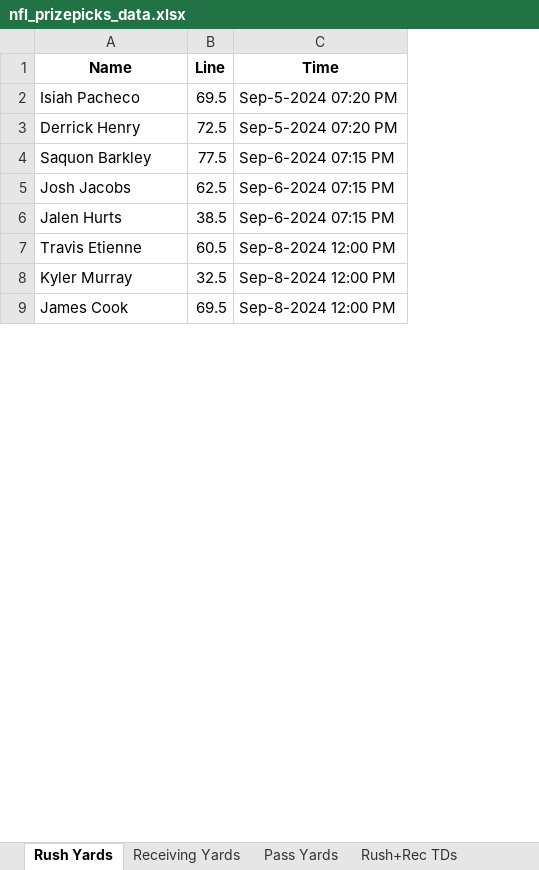
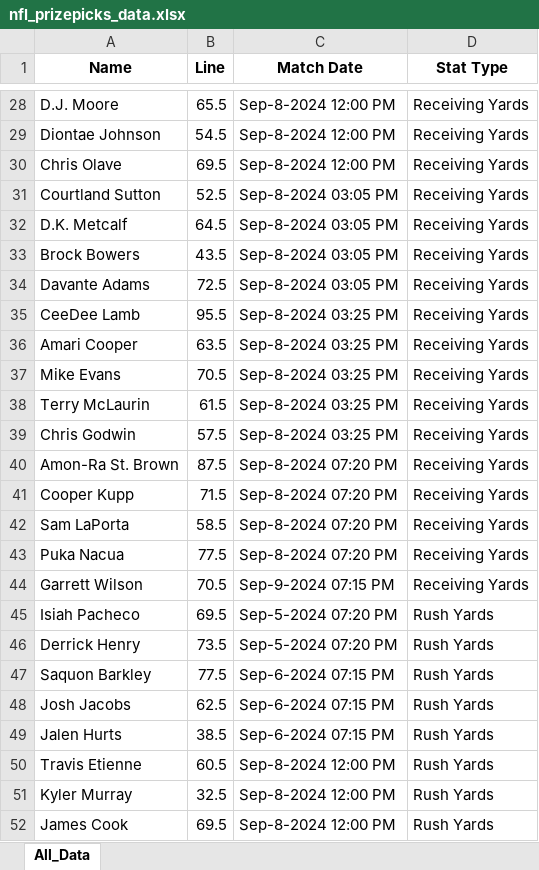
Before and after one commit to auroradan/PrizePicks-Prop-Finder, an Excel workbook: EXCEL_PRIZEPICKS_DATA/nfl_prizepicks_data.xlsx, sheet All_Data, drawn as a sheet; only a part is shown, gaps mark what is left out; values as stored, in another font and other column widths than the file's, no borders; addresses are those after the commit; the diff covers the shown part only; the diff names each change by its address in the sheet, - before the commit and + after, or states it on an @@ line.

Commit message:
added nfl excel sample

```diff
--- a/EXCEL_PRIZEPICKS_DATA/nfl_prizepicks_data.xlsx (sheet All_Data)
+++ b/EXCEL_PRIZEPICKS_DATA/nfl_prizepicks_data.xlsx (sheet All_Data)
-sheet tab: Rush Yards
+sheet tab: All_Data
-sheet tab: Receiving Yards
-sheet tab: Pass Yards
-sheet tab: Rush+Rec TDs
+column D (Stat Type), rows 45-52: all Rush Yards
-C1: Time
+C1: Match Date
+row 28: D.J. Moore | 65.5 | Sep-8-2024 12:00 PM | Receiving Yards
+row 29: Diontae Johnson | 54.5 | Sep-8-2024 12:00 PM | Receiving Yards
+row 30: Chris Olave | 69.5 | Sep-8-2024 12:00 PM | Receiving Yards
+row 31: Courtland Sutton | 52.5 | Sep-8-2024 03:05 PM | Receiving Yards
+row 32: D.K. Metcalf | 64.5 | Sep-8-2024 03:05 PM | Receiving Yards
+row 33: Brock Bowers | 43.5 | Sep-8-2024 03:05 PM | Receiving Yards
+row 34: Davante Adams | 72.5 | Sep-8-2024 03:05 PM | Receiving Yards
+row 35: CeeDee Lamb | 95.5 | Sep-8-2024 03:25 PM | Receiving Yards
+row 36: Amari Cooper | 63.5 | Sep-8-2024 03:25 PM | Receiving Yards
+row 37: Mike Evans | 70.5 | Sep-8-2024 03:25 PM | Receiving Yards
+row 38: Terry McLaurin | 61.5 | Sep-8-2024 03:25 PM | Receiving Yards
+row 39: Chris Godwin | 57.5 | Sep-8-2024 03:25 PM | Receiving Yards
+row 40: Amon-Ra St. Brown | 87.5 | Sep-8-2024 07:20 PM | Receiving Yards
+row 41: Cooper Kupp | 71.5 | Sep-8-2024 07:20 PM | Receiving Yards
+row 42: Sam LaPorta | 58.5 | Sep-8-2024 07:20 PM | Receiving Yards
+row 43: Puka Nacua | 77.5 | Sep-8-2024 07:20 PM | Receiving Yards
+row 44: Garrett Wilson | 70.5 | Sep-9-2024 07:15 PM | Receiving Yards
-B46 (Line): 72.5
+B46 (Line): 73.5
```
Also changed, not shown: 54 added rows and 1 edited cell elsewhere in this sheet, other sheet tabs.
